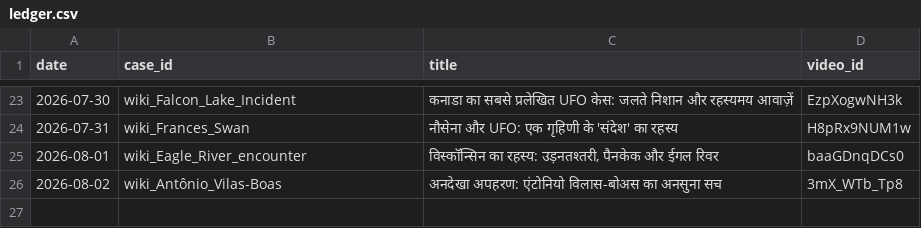
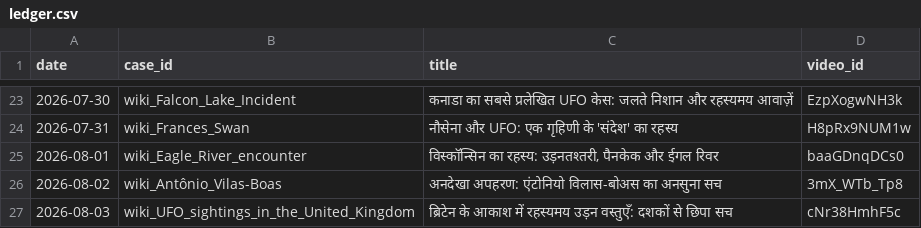
Before and after one commit to sainisourabh1-oss/ufo-channel, a CSV file: used/ledger.csv, drawn as a sheet; only a part is shown, gaps mark what is left out; the diff names each change by its address in the sheet, - before the commit and + after, or states it on an @@ line.

Commit message:
log video cNr38HmhF5c

```diff
--- a/used/ledger.csv
+++ b/used/ledger.csv
+row 27: 2026-08-03 | wiki_UFO_sightings_in_the_United_Kingdom | ब्रिटेन के आकाश में रहस्यमय उड़न वस्तुएँ: दशकों से छिपा सच | cNr38HmhF5c
```
